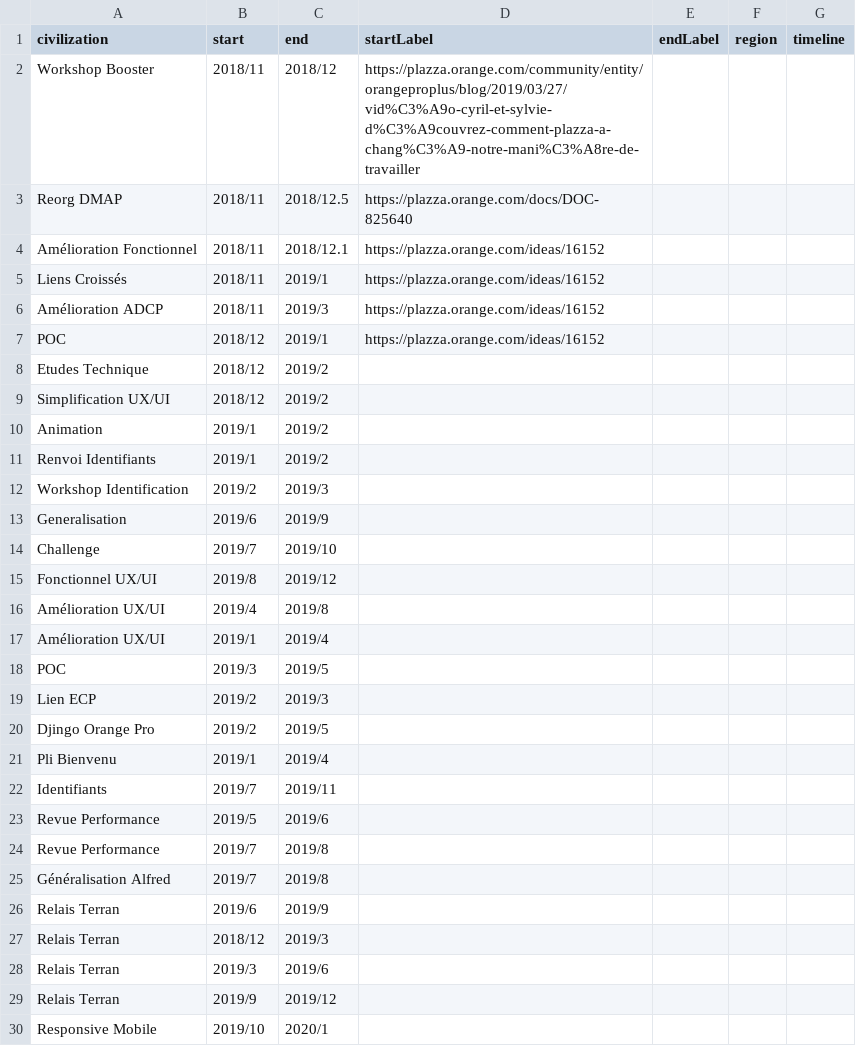
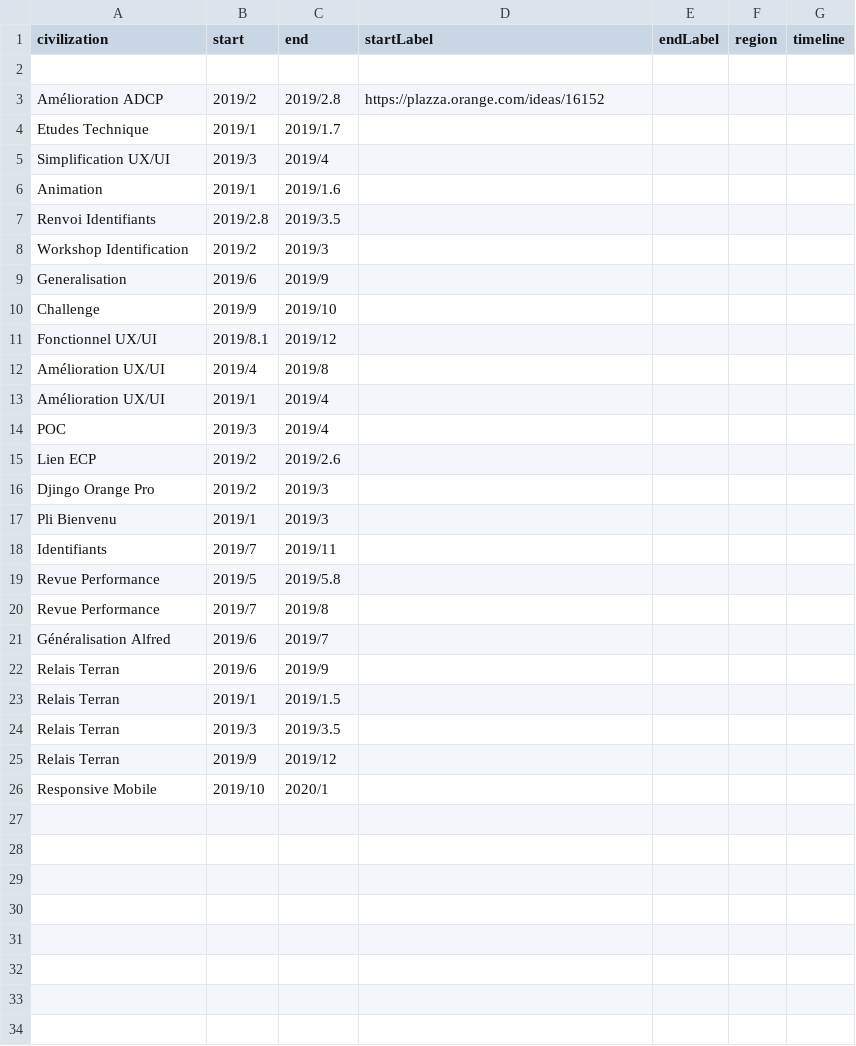
Before and after one commit to Krustul/tf, a CSV file: 1.csv, drawn as a sheet.

```diff
--- a/1.csv
+++ b/1.csv
@@ -1,29 +1,25 @@
 civilization,start,end,startLabel,endLabel,region,timeline
-Workshop Booster,2018/11,2018/12,https://plazza.orange.com/community/entity/orangeproplus/blog/2019/03/27/vid%C3%A9o-cyril-et-sylvie-d%C3%A9couvrez-comment-plazza-a-chang%C3%A9-notre-mani%C3%A8re-de-travailler
-Reorg DMAP,2018/11,2018/12.5,https://plazza.orange.com/docs/DOC-825640
-Amélioration Fonctionnel,2018/11,2018/12.1,https://plazza.orange.com/ideas/16152
-Liens Croissés,2018/11,2019/1,https://plazza.orange.com/ideas/16152
-Amélioration ADCP,2018/11,2019/3,https://plazza.orange.com/ideas/16152
-POC,2018/12,2019/1,https://plazza.orange.com/ideas/16152
-Etudes Technique, 2018/12,2019/2
-Simplification UX/UI, 2018/12,2019/2
-Animation, 2019/1,2019/2
-Renvoi Identifiants, 2019/1,2019/2
+
+Amélioration ADCP,2019/2,2019/2.8,https://plazza.orange.com/ideas/16152
+Etudes Technique, 2019/1,2019/1.7
+Simplification UX/UI, 2019/3,2019/4
+Animation, 2019/1,2019/1.6
+Renvoi Identifiants, 2019/2.8,2019/3.5
 Workshop Identification,2019/2,2019/3
 Generalisation,2019/6,2019/9
-Challenge,2019/7,2019/10
-Fonctionnel UX/UI,2019/8,2019/12
+Challenge,2019/9,2019/10
+Fonctionnel UX/UI,2019/8.1,2019/12
 Amélioration UX/UI,2019/4,2019/8
 Amélioration UX/UI,2019/1,2019/4
-POC, 2019/3,2019/5
-Lien ECP,2019/2,2019/3
-Djingo Orange Pro,2019/2,2019/5
-Pli Bienvenu, 2019/1,2019/4
+POC, 2019/3,2019/4
+Lien ECP,2019/2,2019/2.6
+Djingo Orange Pro,2019/2,2019/3
+Pli Bienvenu, 2019/1,2019/3
 Identifiants,2019/7,2019/11
-Revue Performance, 2019/5,2019/6
+Revue Performance, 2019/5,2019/5.8
 Revue Performance, 2019/7,2019/8
-Généralisation Alfred, 2019/7,2019/8
+Généralisation Alfred, 2019/6,2019/7
 Relais Terran, 2019/6,2019/9
-Relais Terran, 2018/12,2019/3
-Relais Terran, 2019/3,2019/6
+Relais Terran, 2019/1,2019/1.5
+Relais Terran, 2019/3,2019/3.5
 Relais Terran, 2019/9,2019/12
```
Also changed, not shown: 3 other files.
